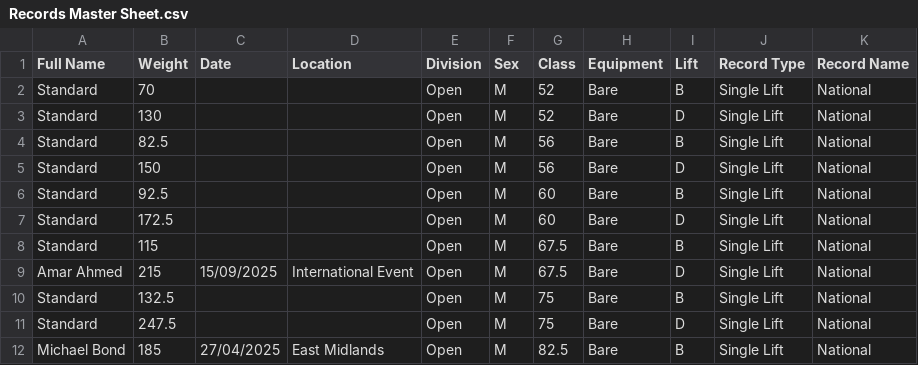
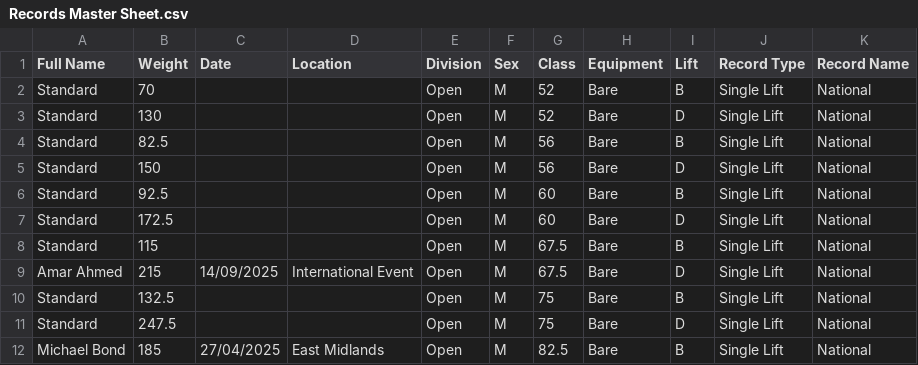
Before and after one commit to AdamWRPF/records, a CSV file: Records Master Sheet.csv, drawn as a sheet; only a part is shown.

Commit message:
Add files via upload

```diff
--- a/Records Master Sheet.csv
+++ b/Records Master Sheet.csv
@@ -8,3 +8,3 @@ Standard,172.5,,,Open,M,60,Bare,D,Single Lift,National
 Standard,115,,,Open,M,67.5,Bare,B,Single Lift,National
-Amar Ahmed,215,15/09/2025,International Event,Open,M,67.5,Bare,D,Single Lift,National
+Amar Ahmed,215,14/09/2025,International Event,Open,M,67.5,Bare,D,Single Lift,National
 Standard,132.5,,,Open,M,75,Bare,B,Single Lift,National
```
